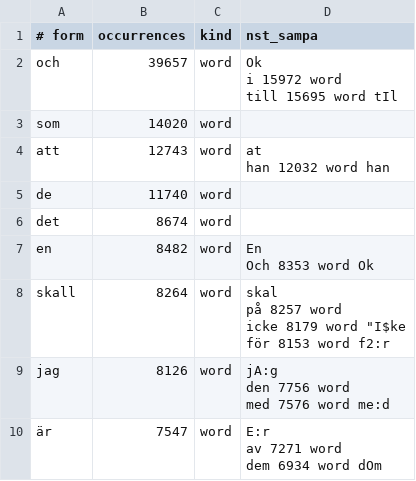
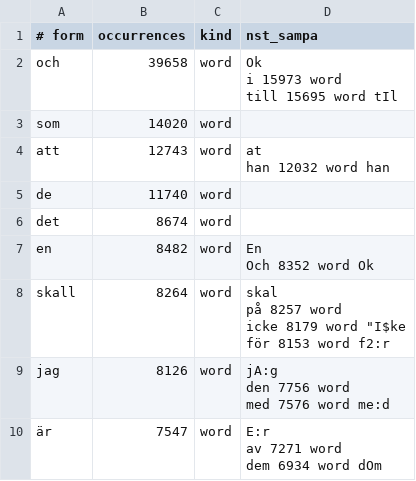
Before and after one commit to jsjoberg/perikop, a TSV file: resources/lexicon/sv1917-words.tsv, drawn as a sheet; only a part is shown.

```diff
--- a/resources/lexicon/sv1917-words.tsv
+++ b/resources/lexicon/sv1917-words.tsv
@@ -1,5 +1,5 @@
 # form	occurrences	kind	nst_sampa
-och	39657	word	"Ok
-i	15972	word	
-till	15695	word	"tIl
+och	39658	word	"Ok
+i	15973	word	
+till	15695	word	"tIl
 som	14020	word	
@@ -9,4 +9,4 @@ de	11740	word
 det	8674	word	
-en	8482	word	"En
-Och	8353	word	"Ok
+en	8482	word	"En
+Och	8352	word	"Ok
 skall	8264	word	"skal
```
Also changed, not shown: 8 other files.
